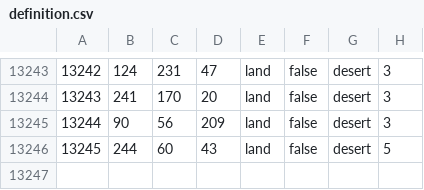
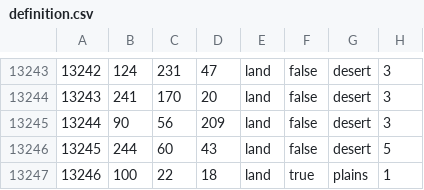
Before and after one commit to vincent-wagner/HFU, a CSV file: map/definition.csv, drawn as a sheet; only a part is shown, gaps mark what is left out.

```diff
--- a/map/definition.csv
+++ b/map/definition.csv
@@ -13246 +13246,2 @@
 13245;244;60;43;land;false;desert;5
+13246;100;22;18;land;true;plains;1
```
Also changed, not shown: 16 other files.
